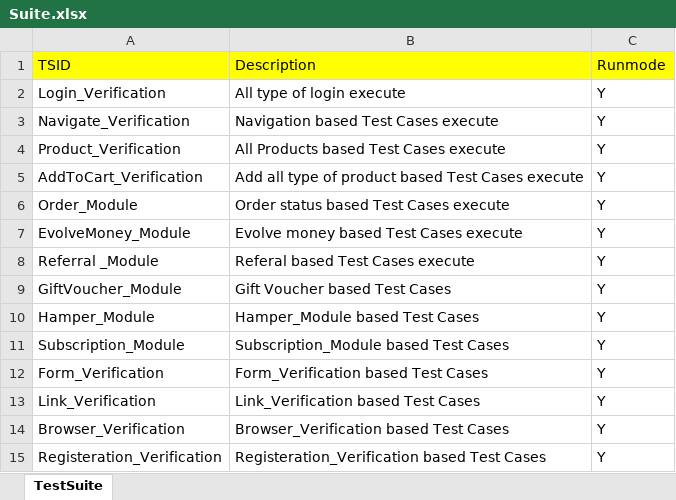
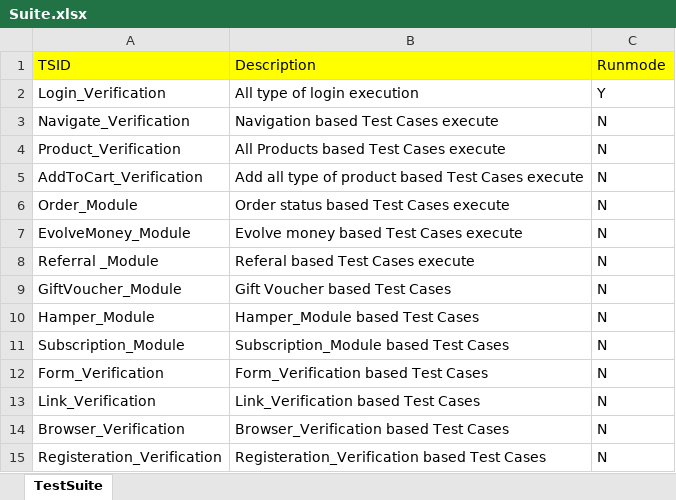
Before and after one commit to Rohit0904Singh/HybridFramework_1, an Excel workbook: bin/com/packagename/xlsmain/Suite.xlsx, sheet TestSuite, drawn as a sheet; values as stored, in another font and other column widths than the file's, no borders; the diff names each change by its address in the sheet, - before the commit and + after, or states it on an @@ line.

```diff
--- a/bin/com/packagename/xlsmain/Suite.xlsx (sheet TestSuite)
+++ b/bin/com/packagename/xlsmain/Suite.xlsx (sheet TestSuite)
-B2 (Description): All type of login execute
+B2 (Description): All type of login execution
-C3:C15 (Runmode): Y
+C3:C15 (Runmode): N
```
Also changed, not shown: bin/com/packagename/xlsmain/Login_Verification.xlsx, src/com/packagename/xlsmain/Login_Verification.xlsx, 15 other files.
